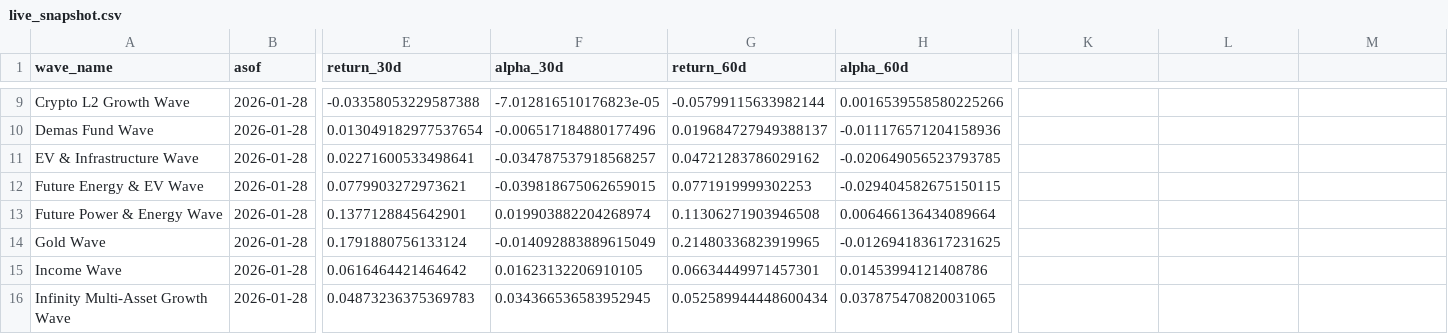
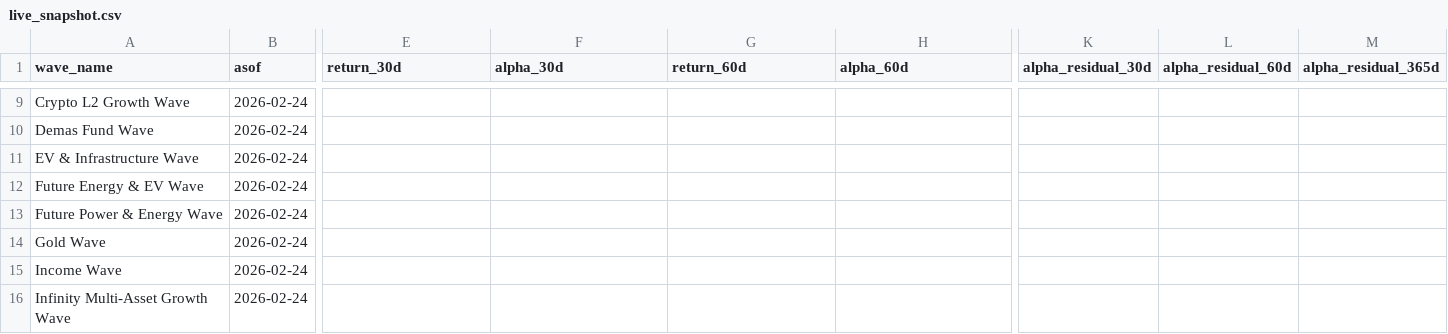
Before and after one commit to jasonheldman-creator/Waves-Simple, a CSV file: data/live_snapshot.csv, drawn as a sheet; only a part is shown, gaps mark what is left out; the diff covers the shown part only; the diff names each change by its address in the sheet, - before the commit and + after, or states it on an @@ line.

```diff
--- a/data/live_snapshot.csv
+++ b/data/live_snapshot.csv
-K1: (empty)
+K1: alpha_residual_30d
-L1: (empty)
+L1: alpha_residual_60d
-M1: (empty)
+M1: alpha_residual_365d
-B9:B16 (asof): 2026-01-28
+B9:B16 (asof): 2026-02-24
-E9 (return_30d): -0.03358053229587388
+E9 (return_30d): (empty)
-F9 (alpha_30d): -7.012816510176823e-05
+F9 (alpha_30d): (empty)
-G9 (return_60d): -0.05799115633982144
+G9 (return_60d): (empty)
-H9 (alpha_60d): 0.0016539558580225266
+H9 (alpha_60d): (empty)
-E10 (return_30d): 0.013049182977537654
+E10 (return_30d): (empty)
-F10 (alpha_30d): -0.006517184880177496
+F10 (alpha_30d): (empty)
-G10 (return_60d): 0.019684727949388137
+G10 (return_60d): (empty)
-H10 (alpha_60d): -0.011176571204158936
+H10 (alpha_60d): (empty)
-E11 (return_30d): 0.02271600533498641
+E11 (return_30d): (empty)
-F11 (alpha_30d): -0.034787537918568257
+F11 (alpha_30d): (empty)
-G11 (return_60d): 0.04721283786029162
+G11 (return_60d): (empty)
-H11 (alpha_60d): -0.020649056523793785
+H11 (alpha_60d): (empty)
-E12 (return_30d): 0.0779903272973621
+E12 (return_30d): (empty)
-F12 (alpha_30d): -0.039818675062659015
+F12 (alpha_30d): (empty)
-G12 (return_60d): 0.0771919999302253
+G12 (return_60d): (empty)
-H12 (alpha_60d): -0.029404582675150115
+H12 (alpha_60d): (empty)
-E13 (return_30d): 0.1377128845642901
+E13 (return_30d): (empty)
-F13 (alpha_30d): 0.019903882204268974
+F13 (alpha_30d): (empty)
-G13 (return_60d): 0.11306271903946508
+G13 (return_60d): (empty)
-H13 (alpha_60d): 0.006466136434089664
+H13 (alpha_60d): (empty)
-E14 (return_30d): 0.1791880756133124
+E14 (return_30d): (empty)
-F14 (alpha_30d): -0.014092883889615049
+F14 (alpha_30d): (empty)
-G14 (return_60d): 0.21480336823919965
+G14 (return_60d): (empty)
-H14 (alpha_60d): -0.012694183617231625
+H14 (alpha_60d): (empty)
-E15 (return_30d): 0.0616464421464642
+E15 (return_30d): (empty)
-F15 (alpha_30d): 0.01623132206910105
+F15 (alpha_30d): (empty)
-G15 (return_60d): 0.06634449971457301
+G15 (return_60d): (empty)
-H15 (alpha_60d): 0.01453994121408786
+H15 (alpha_60d): (empty)
-E16 (return_30d): 0.04873236375369783
+E16 (return_30d): (empty)
-F16 (alpha_30d): 0.034366536583952945
+F16 (alpha_30d): (empty)
-G16 (return_60d): 0.052589944448600434
+G16 (return_60d): (empty)
-H16 (alpha_60d): 0.037875470820031065
+H16 (alpha_60d): (empty)
```
Also changed, not shown: 1 added row and 107 edited cells elsewhere in this file, 3 other files.
